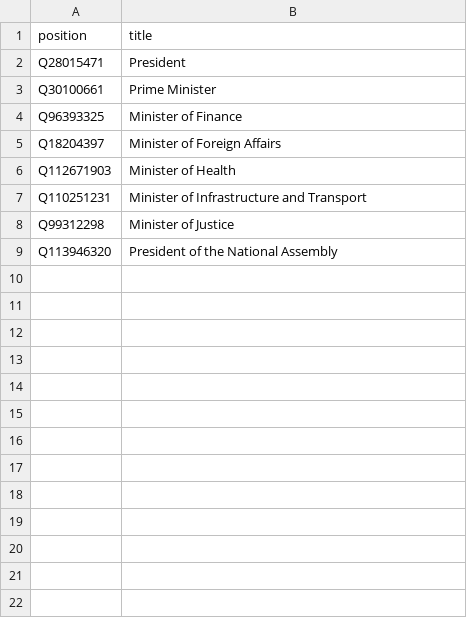
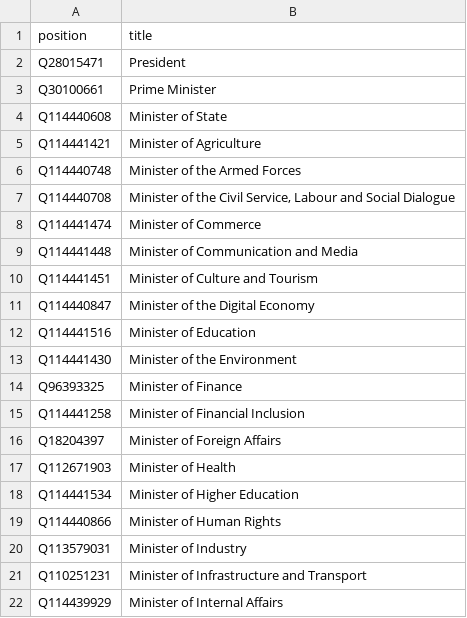
Before and after one commit to every-politician-scrapers/togo, a CSV file: wikidata/wanted-positions.csv, drawn as a sheet; only a part is shown; the shorter side is filled out with more unchanged rows; the diff covers the shown part only.

```diff
--- a/wikidata/wanted-positions.csv
+++ b/wikidata/wanted-positions.csv
@@ -3,5 +3,20 @@ Q28015471,President
 Q30100661,Prime Minister
+Q114440608,Minister of State
+Q114441421,Minister of Agriculture
+Q114440748,Minister of the Armed Forces
+Q114440708,"Minister of the Civil Service, Labour and Social Dialogue"
+Q114441474,Minister of Commerce
+Q114441448,Minister of Communication and Media
+Q114441451,Minister of Culture and Tourism
+Q114440847,Minister of the Digital Economy
+Q114441516,Minister of Education
+Q114441430,Minister of the Environment
 Q96393325,Minister of Finance
+Q114441258,Minister of Financial Inclusion
 Q18204397,Minister of Foreign Affairs
 Q112671903,Minister of Health
+Q114441534,Minister of Higher Education
+Q114440866,Minister of Human Rights
+Q113579031,Minister of Industry
 Q110251231,Minister of Infrastructure and Transport
+Q114439929,Minister of Internal Affairs
```
Also changed, not shown: 20 added rows elsewhere in this file, 15 other files.
